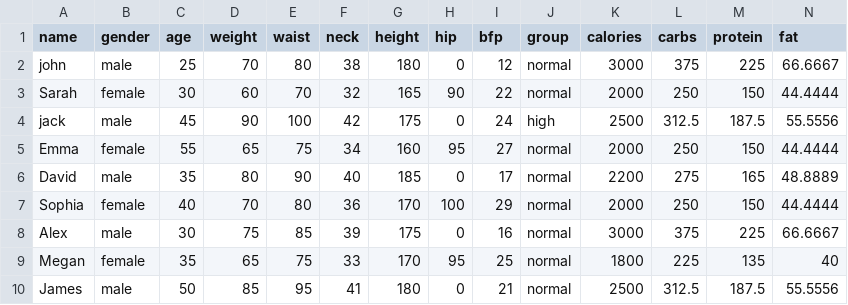
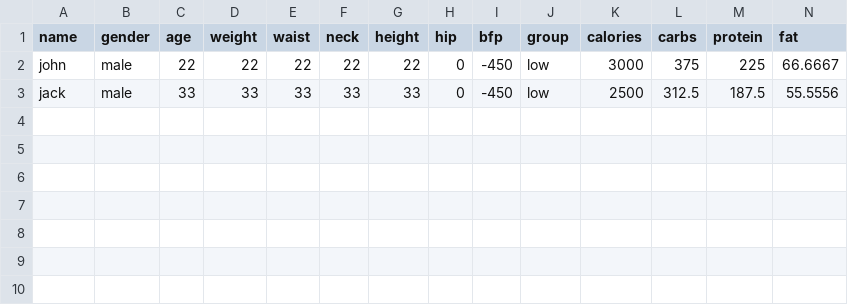
Before and after one commit to ntonnes/cpp-mini-projects, a CSV file: health_assistant_v3/us_user_data.csv, drawn as a sheet; only a part is shown; removed rows and columns are numbered as before the commit, all else as after; rows hold the shown columns only; the diff names each change by its address in the sheet, - before the commit and + after, or states it on an @@ line.

```diff
--- a/health_assistant_v3/us_user_data.csv
+++ b/health_assistant_v3/us_user_data.csv
-C2 (age): 25
+C2 (age): 22
-D2 (weight): 70
+D2 (weight): 22
-E2 (waist): 80
+E2 (waist): 22
-F2 (neck): 38
+F2 (neck): 22
-G2 (height): 180
+G2 (height): 22
-I2 (bfp): 12
+I2 (bfp): -450
-J2 (group): normal
+J2 (group): low
-row 3: Sarah | female | 30 | 60 | 70 | 32 | 165 | 90 | 22 | normal | 2000 | 250 | 150 | 44.4444
-C3 (age): 45
+C3 (age): 33
-D3 (weight): 90
+D3 (weight): 33
-E3 (waist): 100
+E3 (waist): 33
-F3 (neck): 42
+F3 (neck): 33
-G3 (height): 175
+G3 (height): 33
-I3 (bfp): 24
+I3 (bfp): -450
-J3 (group): high
+J3 (group): low
-row 5: Emma | female | 55 | 65 | 75 | 34 | 160 | 95 | 27 | normal | 2000 | 250 | 150 | 44.4444
-row 6: David | male | 35 | 80 | 90 | 40 | 185 | 0 | 17 | normal | 2200 | 275 | 165 | 48.8889
-row 7: Sophia | female | 40 | 70 | 80 | 36 | 170 | 100 | 29 | normal | 2000 | 250 | 150 | 44.4444
-row 8: Alex | male | 30 | 75 | 85 | 39 | 175 | 0 | 16 | normal | 3000 | 375 | 225 | 66.6667
-row 9: Megan | female | 35 | 65 | 75 | 33 | 170 | 95 | 25 | normal | 1800 | 225 | 135 | 40
-row 10: James | male | 50 | 85 | 95 | 41 | 180 | 0 | 21 | normal | 2500 | 312.5 | 187.5 | 55.5556
```
Also changed, not shown: 2 other files.
